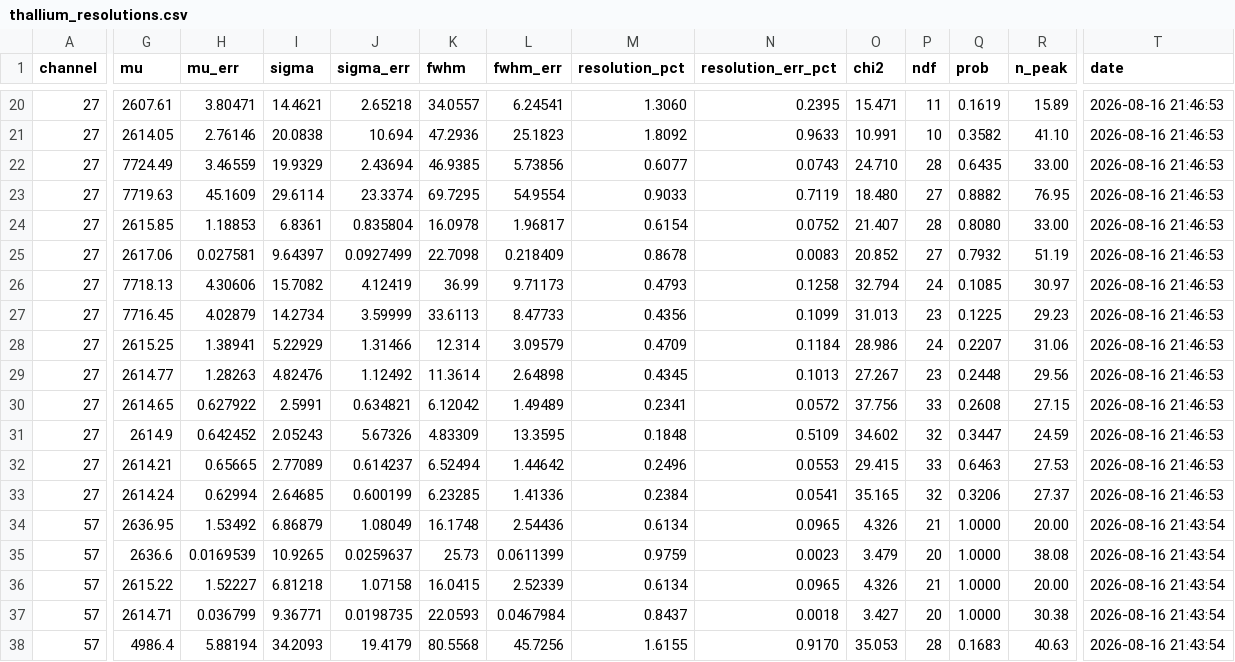
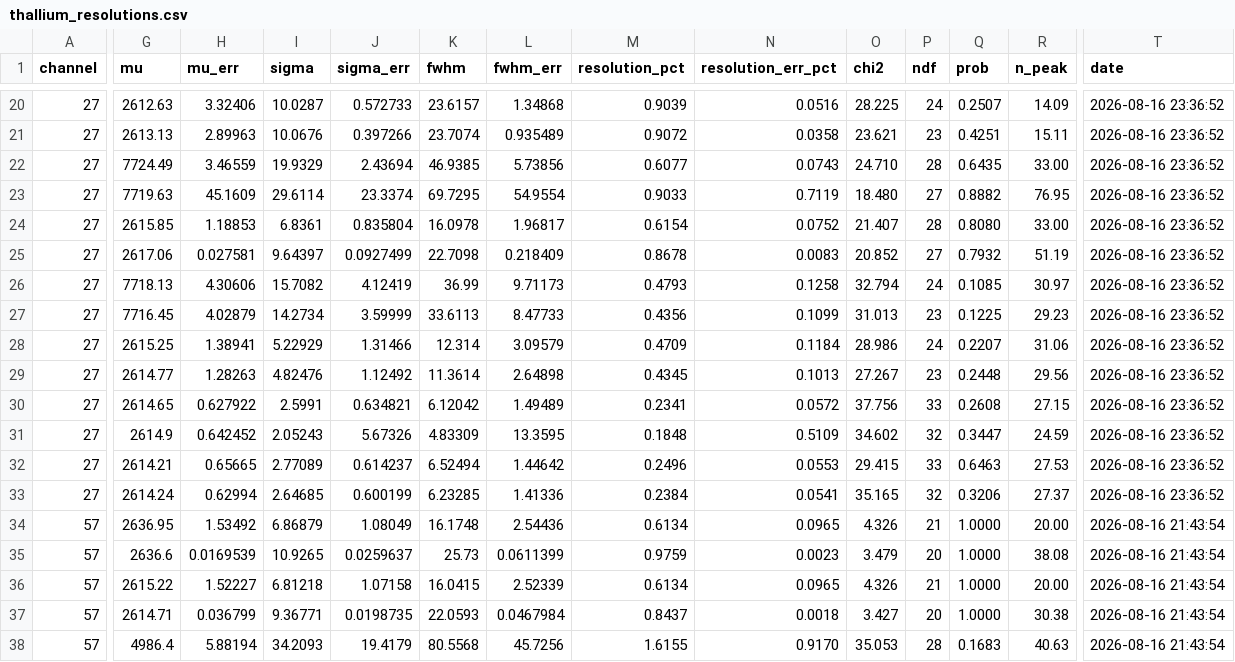
Before and after one commit to AlbertoZanelli/CROSS-analysis, a CSV file: CROSS/MergedRuns/ThalliumStabilizedAmp/thallium_resolutions.csv, drawn as a sheet; only a part is shown, gaps mark what is left out; the diff covers the shown part only; the diff names each change by its address in the sheet, - before the commit and + after, or states it on an @@ line.

```diff
--- a/CROSS/MergedRuns/ThalliumStabilizedAmp/thallium_resolutions.csv
+++ b/CROSS/MergedRuns/ThalliumStabilizedAmp/thallium_resolutions.csv
-G20 (mu): 2607.61
+G20 (mu): 2612.63
-H20 (mu_err): 3.80471
+H20 (mu_err): 3.32406
-I20 (sigma): 14.4621
+I20 (sigma): 10.0287
-J20 (sigma_err): 2.65218
+J20 (sigma_err): 0.572733
-K20 (fwhm): 34.0557
+K20 (fwhm): 23.6157
-L20 (fwhm_err): 6.24541
+L20 (fwhm_err): 1.34868
-M20 (resolution_pct): 1.3060
+M20 (resolution_pct): 0.9039
-N20 (resolution_err_pct): 0.2395
+N20 (resolution_err_pct): 0.0516
-O20 (chi2): 15.471
+O20 (chi2): 28.225
-P20 (ndf): 11
+P20 (ndf): 24
-Q20 (prob): 0.1619
+Q20 (prob): 0.2507
-R20 (n_peak): 15.89
+R20 (n_peak): 14.09
-T20:T33 (date): 2026-08-16 21:46:53
+T20:T33 (date): 2026-08-16 23:36:52
-G21 (mu): 2614.05
+G21 (mu): 2613.13
-H21 (mu_err): 2.76146
+H21 (mu_err): 2.89963
-I21 (sigma): 20.0838
+I21 (sigma): 10.0676
-J21 (sigma_err): 10.694
+J21 (sigma_err): 0.397266
-K21 (fwhm): 47.2936
+K21 (fwhm): 23.7074
-L21 (fwhm_err): 25.1823
+L21 (fwhm_err): 0.935489
-M21 (resolution_pct): 1.8092
+M21 (resolution_pct): 0.9072
-N21 (resolution_err_pct): 0.9633
+N21 (resolution_err_pct): 0.0358
-O21 (chi2): 10.991
+O21 (chi2): 23.621
-P21 (ndf): 10
+P21 (ndf): 23
-Q21 (prob): 0.3582
+Q21 (prob): 0.4251
-R21 (n_peak): 41.10
+R21 (n_peak): 15.11
```
Also changed, not shown: 43 edited cells elsewhere in this file, 7 other files.
